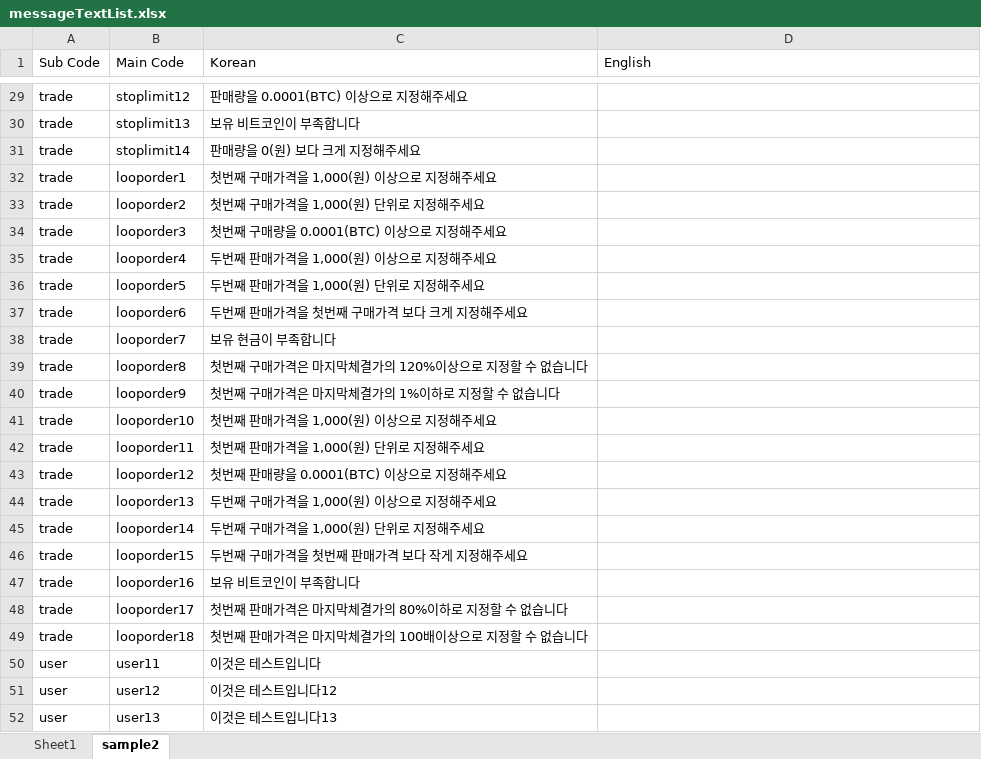
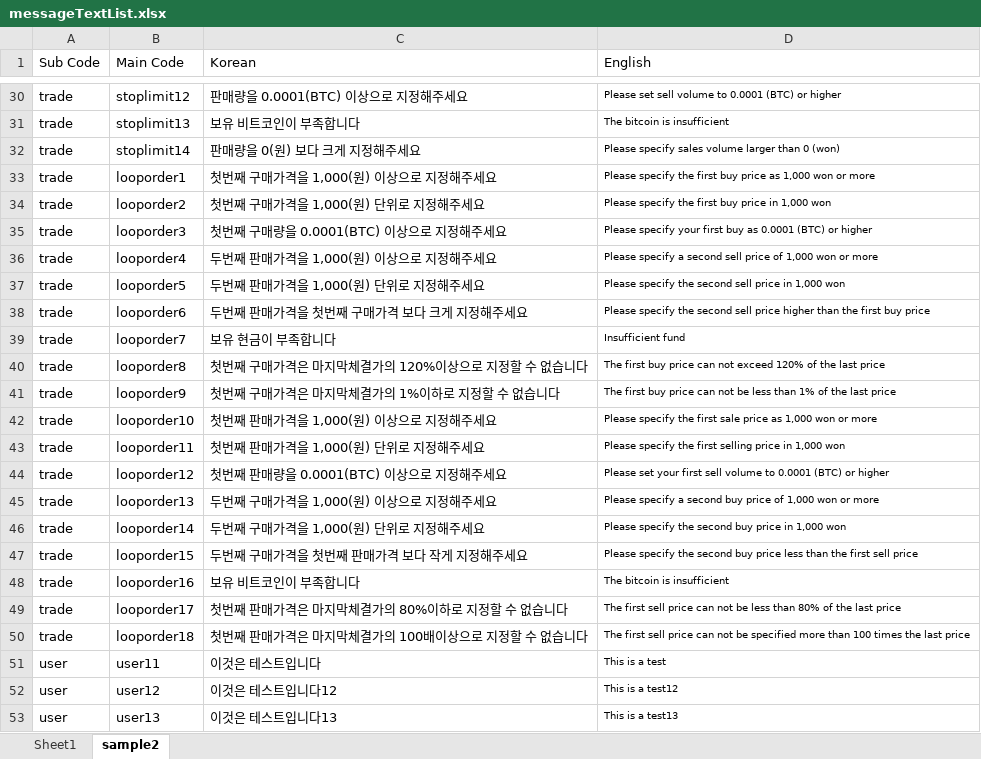
Before and after one commit to khjang4848/TxtToJsonConvert, an Excel workbook: CSVToJsonTest/messageTextList.xlsx, sheet sample2, drawn as a sheet; only a part is shown, gaps mark what is left out; values as stored, in another font and other column widths than the file's, no borders; addresses are those after the commit; the diff covers the shown part only; the diff names each change by its address in the sheet, - before the commit and + after, or states it on an @@ line.

```diff
--- a/CSVToJsonTest/messageTextList.xlsx (sheet sample2)
+++ b/CSVToJsonTest/messageTextList.xlsx (sheet sample2)
-D30 (English): (empty)
+D30 (English): Please set sell volume to 0.0001 (BTC) or higher
-D31 (English): (empty)
+D31 (English): The bitcoin is insufficient
-D32 (English): (empty)
+D32 (English): Please specify sales volume larger than 0 (won)
-D33 (English): (empty)
+D33 (English): Please specify the first buy price as 1,000 won or more
-D34 (English): (empty)
+D34 (English): Please specify the first buy price in 1,000 won
-D35 (English): (empty)
+D35 (English): Please specify your first buy as 0.0001 (BTC) or higher
-D36 (English): (empty)
+D36 (English): Please specify a second sell price of 1,000 won or more
-D37 (English): (empty)
+D37 (English): Please specify the second sell price in 1,000 won
-D38 (English): (empty)
+D38 (English): Please specify the second sell price higher than the first buy price
-D39 (English): (empty)
+D39 (English): Insufficient fund
-D40 (English): (empty)
+D40 (English): The first buy price can not exceed 120% of the last price
-D41 (English): (empty)
+D41 (English): The first buy price can not be less than 1% of the last price
-D42 (English): (empty)
+D42 (English): Please specify the first sale price as 1,000 won or more
-D43 (English): (empty)
+D43 (English): Please specify the first selling price in 1,000 won
-D44 (English): (empty)
+D44 (English): Please set your first sell volume to 0.0001 (BTC) or higher
-D45 (English): (empty)
+D45 (English): Please specify a second buy price of 1,000 won or more
-D46 (English): (empty)
+D46 (English): Please specify the second buy price in 1,000 won
-D47 (English): (empty)
+D47 (English): Please specify the second buy price less than the first sell price
-D48 (English): (empty)
+D48 (English): The bitcoin is insufficient
-D49 (English): (empty)
+D49 (English): The first sell price can not be less than 80% of the last price
-D50 (English): (empty)
+D50 (English): The first sell price can not be specified more than 100 times the last price
-D51 (English): (empty)
+D51 (English): This is a test
-D52 (English): (empty)
+D52 (English): This is a test12
-D53 (English): (empty)
+D53 (English): This is a test13
```
Also changed, not shown: 1 added row and 28 edited cells elsewhere in this sheet, sheet Sheet1, 6 other files.
